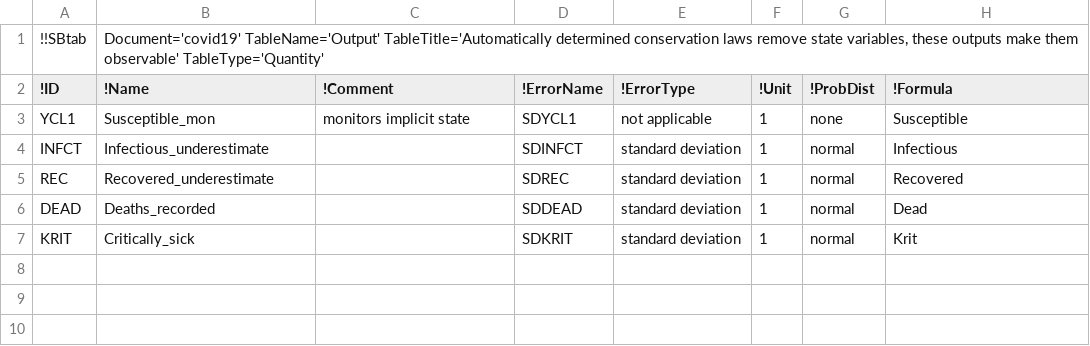
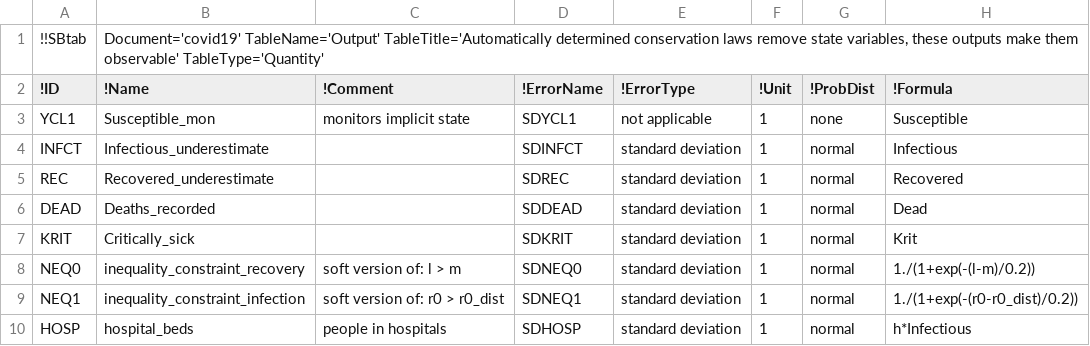
Before and after one commit to a-kramer/COVID19, a TSV file: SBtab/tsv/covid19_Output.tsv, drawn as a sheet.

Commit message:
Stockholm Data, but no hospitalization data

```diff
--- a/SBtab/tsv/covid19_Output.tsv
+++ b/SBtab/tsv/covid19_Output.tsv
@@ -7 +7,4 @@ DEAD	Deaths_recorded		SDDEAD	standard deviation	1	normal	Dead
 KRIT	Critically_sick		SDKRIT	standard deviation	1	normal	Krit
+NEQ0	inequality_constraint_recovery	soft version of: l > m	SDNEQ0	standard deviation	1	normal	1./(1+exp(-(l-m)/0.2))
+NEQ1	inequality_constraint_infection	soft version of: r0 > r0_dist	SDNEQ1	standard deviation	1	normal	1./(1+exp(-(r0-r0_dist)/0.2))
+HOSP	hospital_beds	people in hospitals	SDHOSP	standard deviation	1	normal	h*Infectious
```
Also changed, not shown: SBtab/tsv/covid19_Experiments.tsv, SBtab/tsv/covid19_Expression.tsv, 28 other files.
